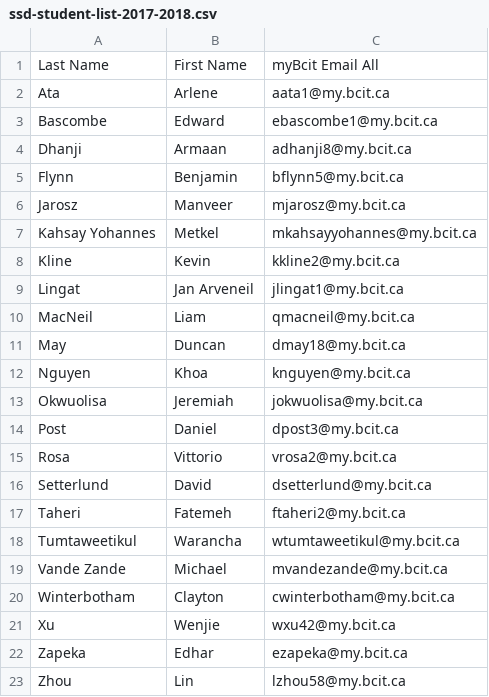
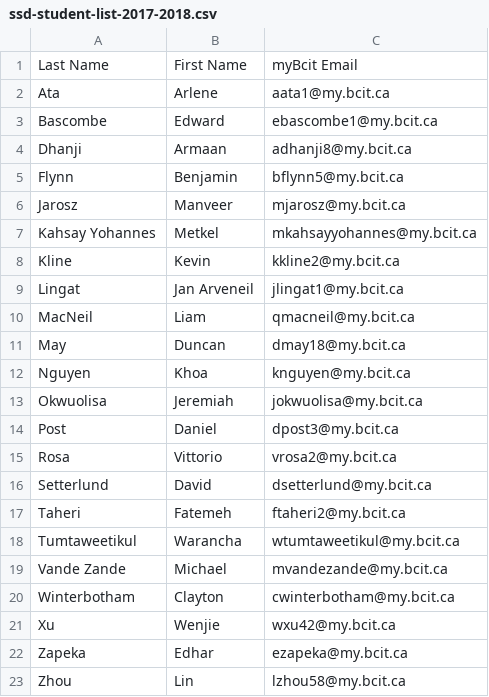
Before and after one commit to kevin-kline/BCIT-SSD-Website, a CSV file: data/ssd-student-list-2017-2018.csv, drawn as a sheet.

```diff
--- a/data/ssd-student-list-2017-2018.csv
+++ b/data/ssd-student-list-2017-2018.csv
@@ -1,2 +1,2 @@
-Last Name,First Name,myBcit Email All
+Last Name,First Name,myBcit Email
 Ata,Arlene,aata1@my.bcit.ca
```
Also changed, not shown: 13 other files.
